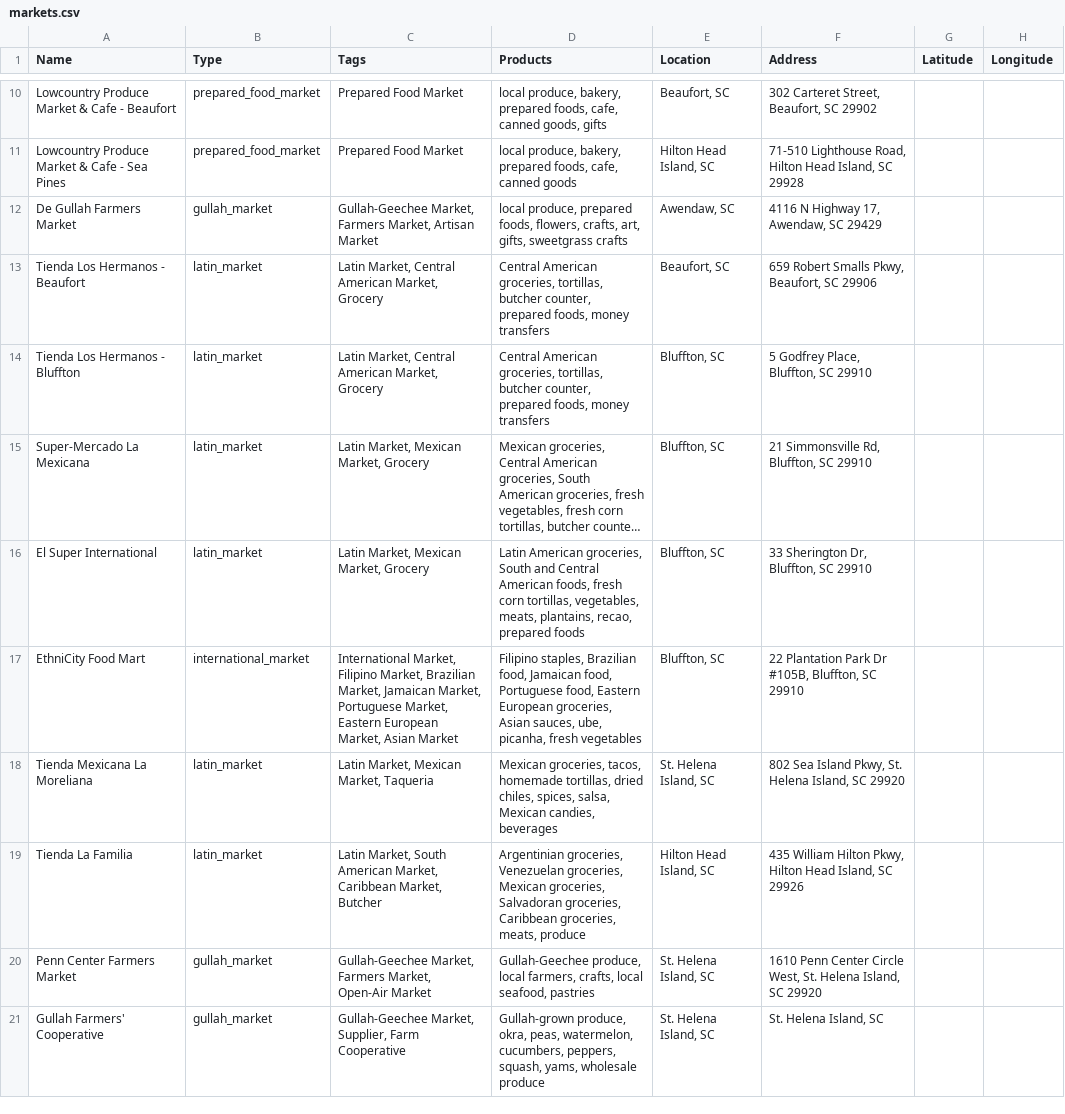
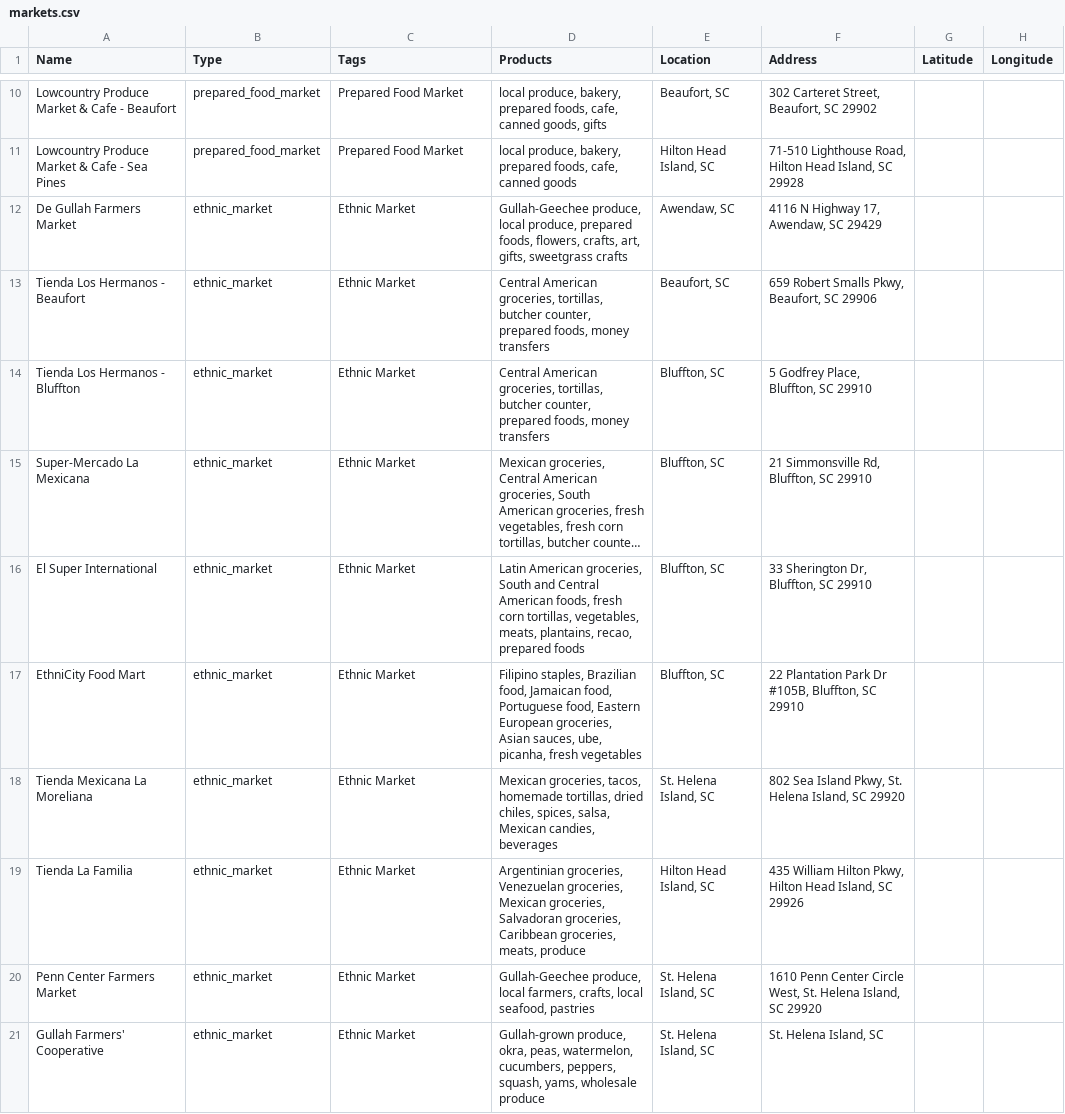
Before and after one commit to kmcurry/port-royal-sounder, a CSV file: data/markets.csv, drawn as a sheet; only a part is shown, gaps mark what is left out; long unchanged cells end in …; the diff covers the shown part only; the diff names each change by its address in the sheet, - before the commit and + after, or states it on an @@ line.

Commit message:
Consolidate ethnic market category

```diff
--- a/data/markets.csv
+++ b/data/markets.csv
-B12 (Type): gullah_market
+B12 (Type): ethnic_market
-C12 (Tags): Gullah-Geechee Market, Farmers Market, Artisan Market
+C12 (Tags): Ethnic Market
-D12 (Products): local produce,…
+D12 (Products): Gullah-Geechee produce, local produce,…
-B13:B16 (Type): latin_market
+B13:B16 (Type): ethnic_market
-C13:C14 (Tags): Latin Market, Central American Market, Grocery
+C13:C14 (Tags): Ethnic Market
-C15:C16 (Tags): Latin Market, Mexican Market, Grocery
+C15:C16 (Tags): Ethnic Market
-B17 (Type): international_market
+B17 (Type): ethnic_market
-C17 (Tags): International Market, Filipino Market, Brazilian Market, Jamaican Market, Portuguese Market, Eastern European Market, Asian Market
+C17 (Tags): Ethnic Market
-B18:B19 (Type): latin_market
+B18:B19 (Type): ethnic_market
-C18 (Tags): Latin Market, Mexican Market, Taqueria
+C18 (Tags): Ethnic Market
-C19 (Tags): Latin Market, South American Market, Caribbean Market, Butcher
+C19 (Tags): Ethnic Market
-B20:B21 (Type): gullah_market
+B20:B21 (Type): ethnic_market
-C20 (Tags): Gullah-Geechee Market, Farmers Market, Open-Air Market
+C20 (Tags): Ethnic Market
-C21 (Tags): Gullah-Geechee Market, Supplier, Farm Cooperative
+C21 (Tags): Ethnic Market
```
Also changed, not shown: 19 edited cells elsewhere in this file.
